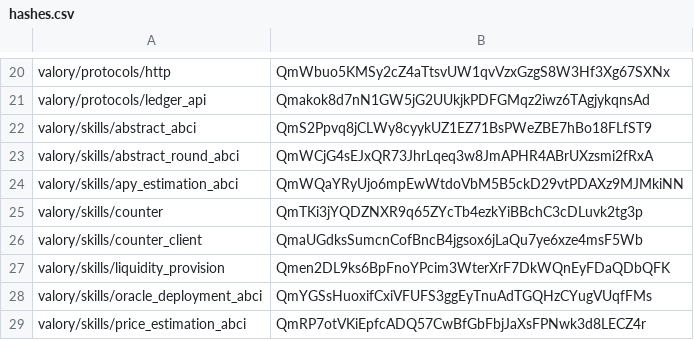
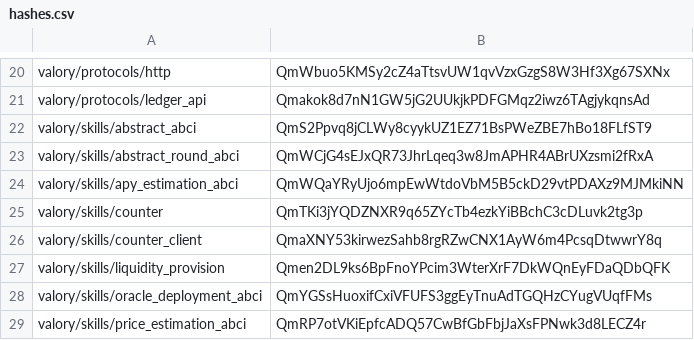
Before and after one commit to w1kke/olas-hello-world, a CSV file: packages/hashes.csv, drawn as a sheet; only a part is shown, gaps mark what is left out.

```diff
--- a/packages/hashes.csv
+++ b/packages/hashes.csv
@@ -25,3 +25,3 @@ valory/skills/apy_estimation_abci,QmWQaYRyUjo6mpEwWtdoVbM5B5ckD29vtPDAXz9MJMkiNN
 valory/skills/counter,QmTKi3jYQDZNXR9q65ZYcTb4ezkYiBBchC3cDLuvk2tg3p
-valory/skills/counter_client,QmaUGdksSumcnCofBncB4jgsox6jLaQu7ye6xze4msF5Wb
+valory/skills/counter_client,QmaXNY53kirwezSahb8rgRZwCNX1AyW6m4PcsqDtwwrY8q
 valory/skills/liquidity_provision,Qmen2DL9ks6BpFnoYPcim3WterXrF7DkWQnEyFDaQDbQFK
```
Also changed, not shown: 2 other files.
